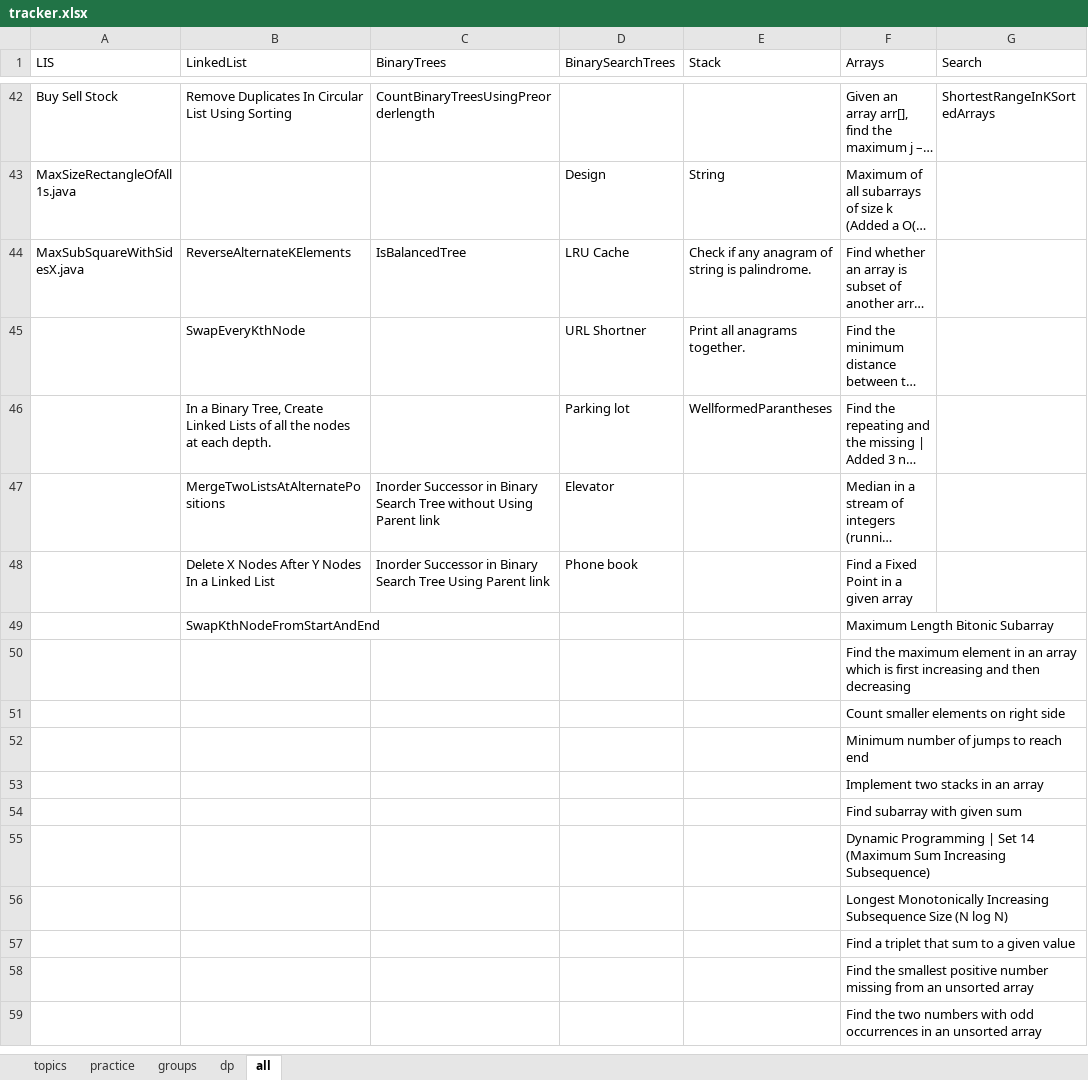
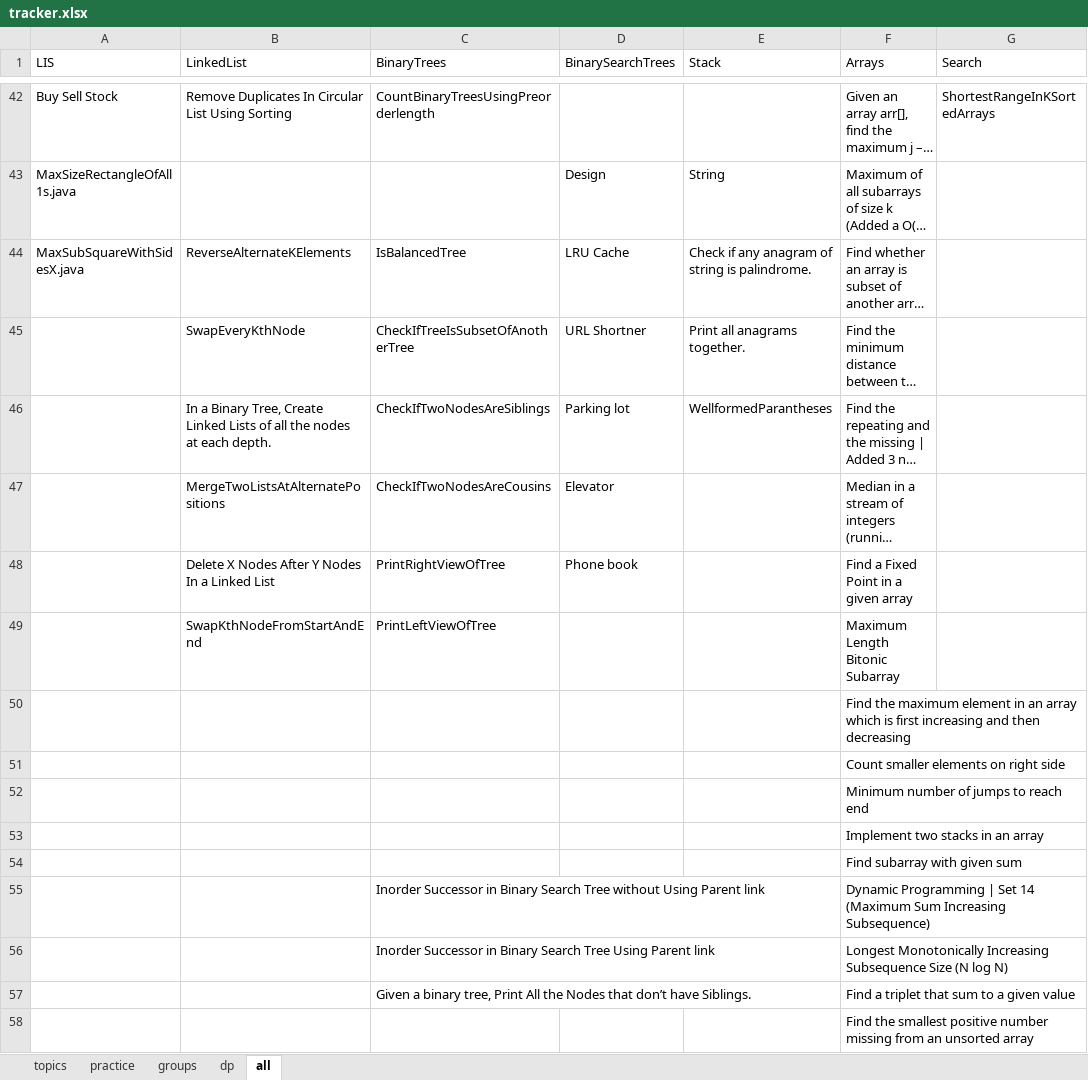
Before and after one commit to passionatecoderraj/dsa, an Excel workbook: interivew/practice/tracker.xlsx, sheet all, drawn as a sheet; only a part is shown, gaps mark what is left out; the shorter side is filled out with more unchanged rows; long unchanged cells end in …; values as stored, in another font and other column widths than the file's, no cell formats; the diff covers the shown part only; the diff names each change by its address in the sheet, - before the commit and + after, or states it on an @@ line.

Commit message:
streams, trees and practice

```diff
--- a/interivew/practice/tracker.xlsx (sheet all)
+++ b/interivew/practice/tracker.xlsx (sheet all)
-C45 (BinaryTrees): (empty)
+C45 (BinaryTrees): CheckIfTreeIsSubsetOfAnotherTree
-C46 (BinaryTrees): (empty)
+C46 (BinaryTrees): CheckIfTwoNodesAreSiblings
-C47 (BinaryTrees): Inorder Successor in Binary Search Tree without Using Parent link
+C47 (BinaryTrees): CheckIfTwoNodesAreCousins
-C48 (BinaryTrees): Inorder Successor in Binary Search Tree Using Parent link
+C48 (BinaryTrees): PrintRightViewOfTree
-C49 (BinaryTrees): (empty)
+C49 (BinaryTrees): PrintLeftViewOfTree
-C55 (BinaryTrees): (empty)
+C55 (BinaryTrees): Inorder Successor in Binary Search Tree without Using Parent link
-C56 (BinaryTrees): (empty)
+C56 (BinaryTrees): Inorder Successor in Binary Search Tree Using Parent link
-C57 (BinaryTrees): (empty)
+C57 (BinaryTrees): Given a binary tree, Print All the Nodes that don’t have Siblings.
```
Also changed, not shown: 28 edited cells elsewhere in this sheet, cell formats, 16 other files.
